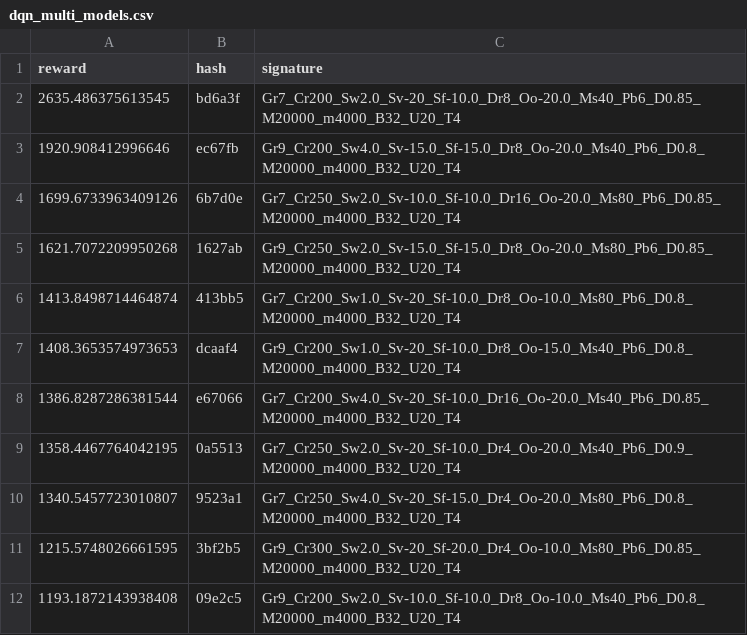
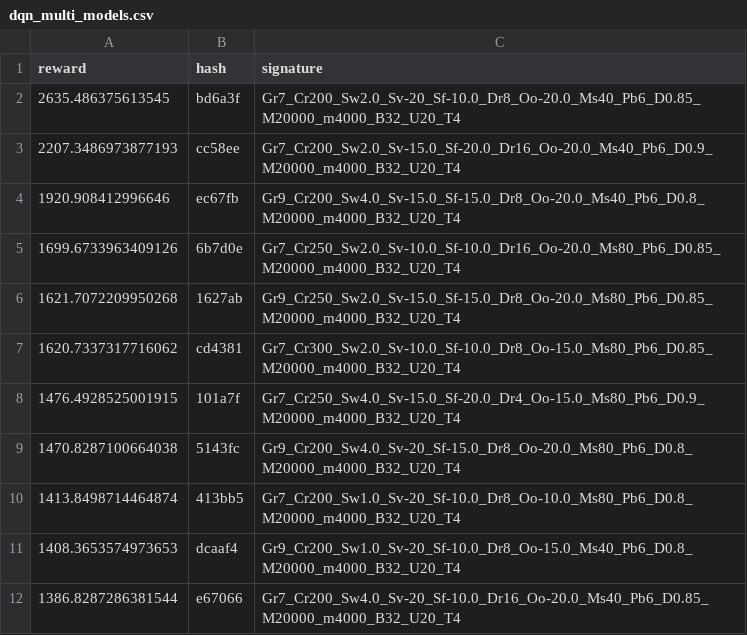
Before and after one commit to MKuranowski/STUD-SIU, a CSV file: dqn_multi_models.csv, drawn as a sheet; only a part is shown; the shorter side is filled out with more unchanged rows; the diff covers the shown part only; the diff names each change by its address in the sheet, - before the commit and + after, or states it on an @@ line.

```diff
--- a/dqn_multi_models.csv
+++ b/dqn_multi_models.csv
+row 3: 2207.3486973877193 | cc58ee | Gr7_Cr200_Sw2.0_Sv-15.0_Sf-20.0_Dr16_Oo-20.0_Ms40_Pb6_D0.9_M20000_m4000_B32_U20_T4
+row 7: 1620.7337317716062 | cd4381 | Gr7_Cr300_Sw2.0_Sv-10.0_Sf-10.0_Dr8_Oo-15.0_Ms80_Pb6_D0.85_M20000_m4000_B32_U20_T4
+row 8: 1476.4928525001915 | 101a7f | Gr7_Cr250_Sw4.0_Sv-15.0_Sf-20.0_Dr4_Oo-15.0_Ms80_Pb6_D0.9_M20000_m4000_B32_U20_T4
+row 9: 1470.8287100664038 | 5143fc | Gr9_Cr200_Sw4.0_Sv-20_Sf-15.0_Dr8_Oo-20.0_Ms80_Pb6_D0.8_M20000_m4000_B32_U20_T4
```
Also changed, not shown: 8 added rows elsewhere in this file.
